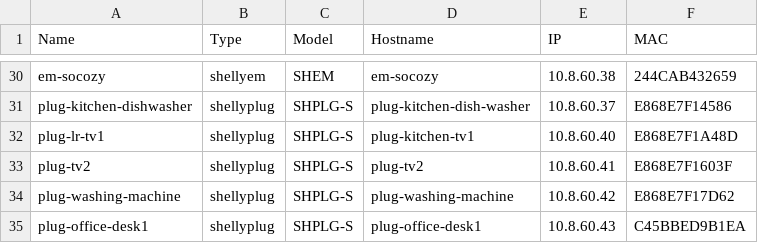
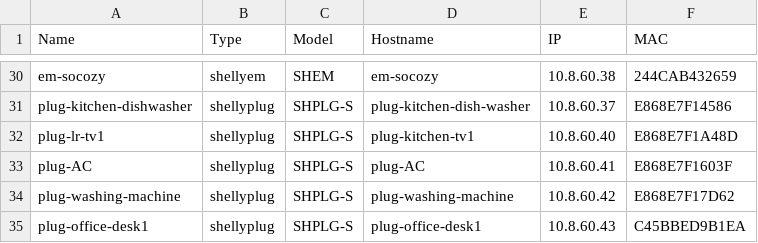
Before and after one commit to Ramblurr/home-ops, a CSV file: iot/shelly/shellys.csv, drawn as a sheet; only a part is shown, gaps mark what is left out.

```diff
--- a/iot/shelly/shellys.csv
+++ b/iot/shelly/shellys.csv
@@ -32,3 +32,3 @@ plug-kitchen-dishwasher,shellyplug,SHPLG-S,plug-kitchen-dish-washer,10.8.60.37,E
 plug-lr-tv1,shellyplug,SHPLG-S,plug-kitchen-tv1,10.8.60.40,E868E7F1A48D
-plug-tv2,shellyplug,SHPLG-S,plug-tv2,10.8.60.41,E868E7F1603F
+plug-AC,shellyplug,SHPLG-S,plug-AC,10.8.60.41,E868E7F1603F
 plug-washing-machine,shellyplug,SHPLG-S,plug-washing-machine,10.8.60.42,E868E7F17D62
```
Also changed, not shown: 2 other files.
